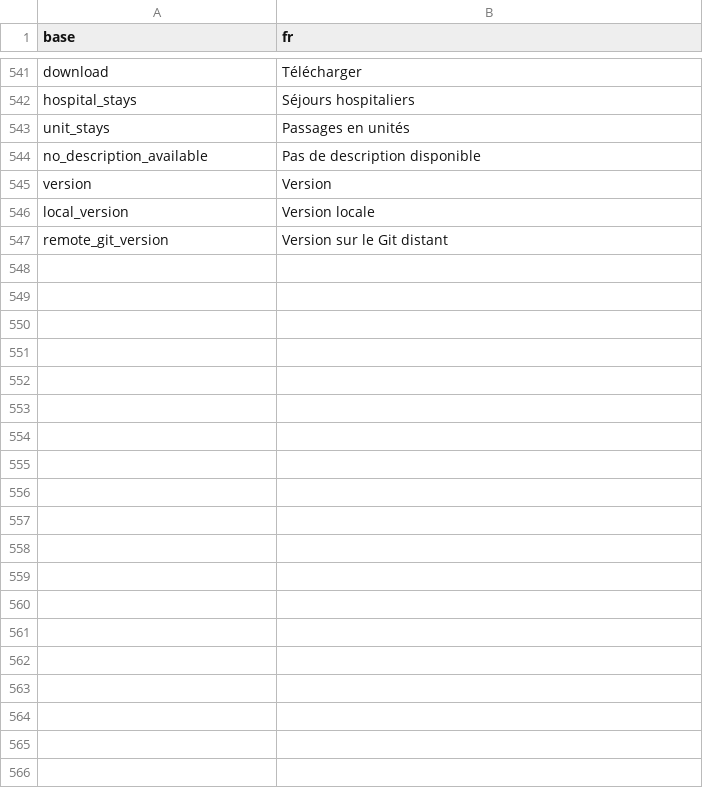
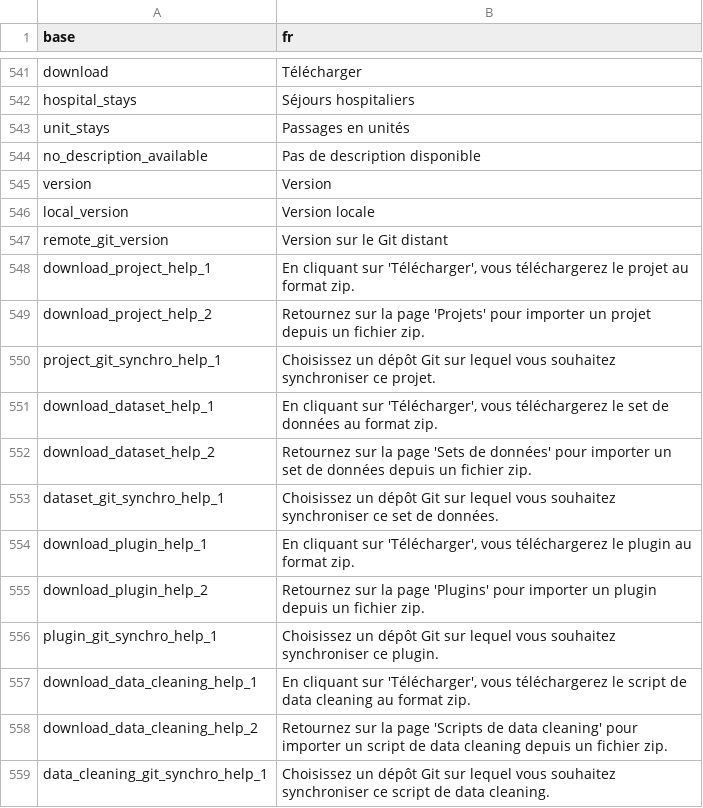
Before and after one commit to BorisDelange/LinkR, a CSV file: inst/translations/translation_fr.csv, drawn as a sheet; only a part is shown, gaps mark what is left out; the diff names each change by its address in the sheet, - before the commit and + after, or states it on an @@ line.

Commit message:
Add contextual help in UI (#152)

```diff
--- a/inst/translations/translation_fr.csv
+++ b/inst/translations/translation_fr.csv
+row 548: download_project_help_1 | En cliquant sur 'Télécharger', vous téléchargerez le projet au format zip.
+row 549: download_project_help_2 | Retournez sur la page 'Projets' pour importer un projet depuis un fichier zip.
+row 550: project_git_synchro_help_1 | Choisissez un dépôt Git sur lequel vous souhaitez synchroniser ce projet.
+row 551: download_dataset_help_1 | En cliquant sur 'Télécharger', vous téléchargerez le set de données au format zip.
+row 552: download_dataset_help_2 | Retournez sur la page 'Sets de données' pour importer un set de données depuis un fichier zip.
+row 553: dataset_git_synchro_help_1 | Choisissez un dépôt Git sur lequel vous souhaitez synchroniser ce set de données.
+row 554: download_plugin_help_1 | En cliquant sur 'Télécharger', vous téléchargerez le plugin au format zip.
+row 555: download_plugin_help_2 | Retournez sur la page 'Plugins' pour importer un plugin depuis un fichier zip.
+row 556: plugin_git_synchro_help_1 | Choisissez un dépôt Git sur lequel vous souhaitez synchroniser ce plugin.
+row 557: download_data_cleaning_help_1 | En cliquant sur 'Télécharger', vous téléchargerez le script de data cleaning au format zip.
+row 558: download_data_cleaning_help_2 | Retournez sur la page 'Scripts de data cleaning' pour importer un script de data cleaning depuis un fichier zip.
+row 559: data_cleaning_git_synchro_help_1 | Choisissez un dépôt Git sur lequel vous souhaitez synchroniser ce script de data cleaning.
```
Also changed, not shown: inst/translations/translation_en.csv, 4 other files.
